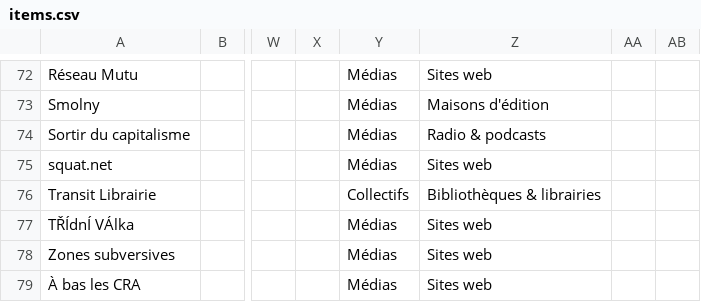
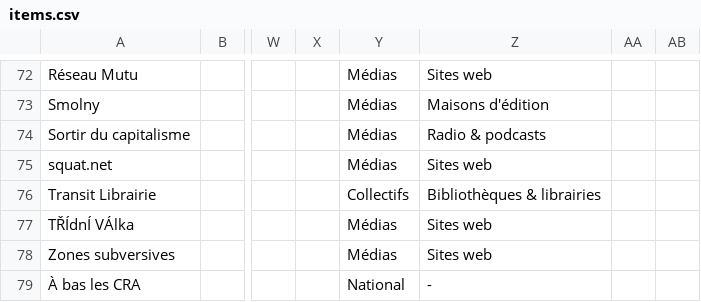
Before and after one commit to rriclet/carte-des-luttes, a CSV file: docs/items.csv, drawn as a sheet; only a part is shown, gaps mark what is left out; the diff names each change by its address in the sheet, - before the commit and + after, or states it on an @@ line.

```diff
--- a/docs/items.csv
+++ b/docs/items.csv
-Y79: Médias
+Y79: National
-Z79: Sites web
+Z79: -
```
Also changed, not shown: 25 other files.
